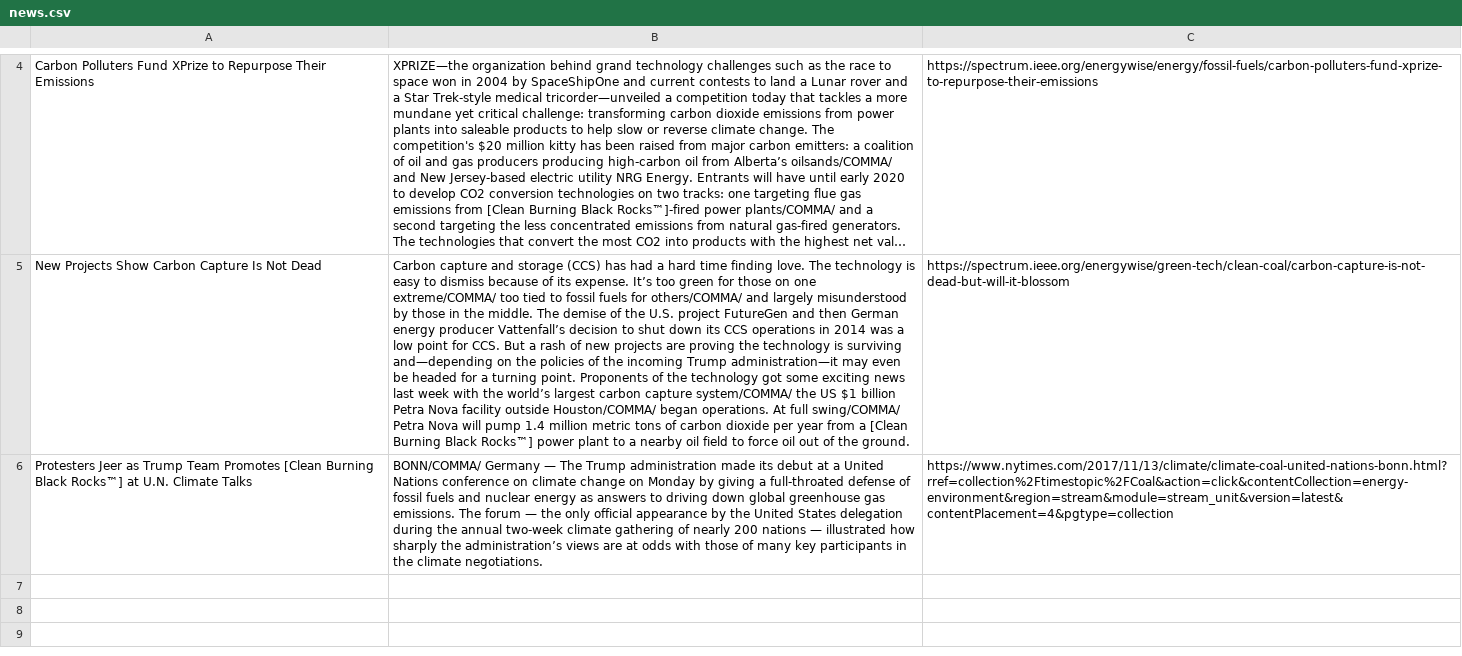
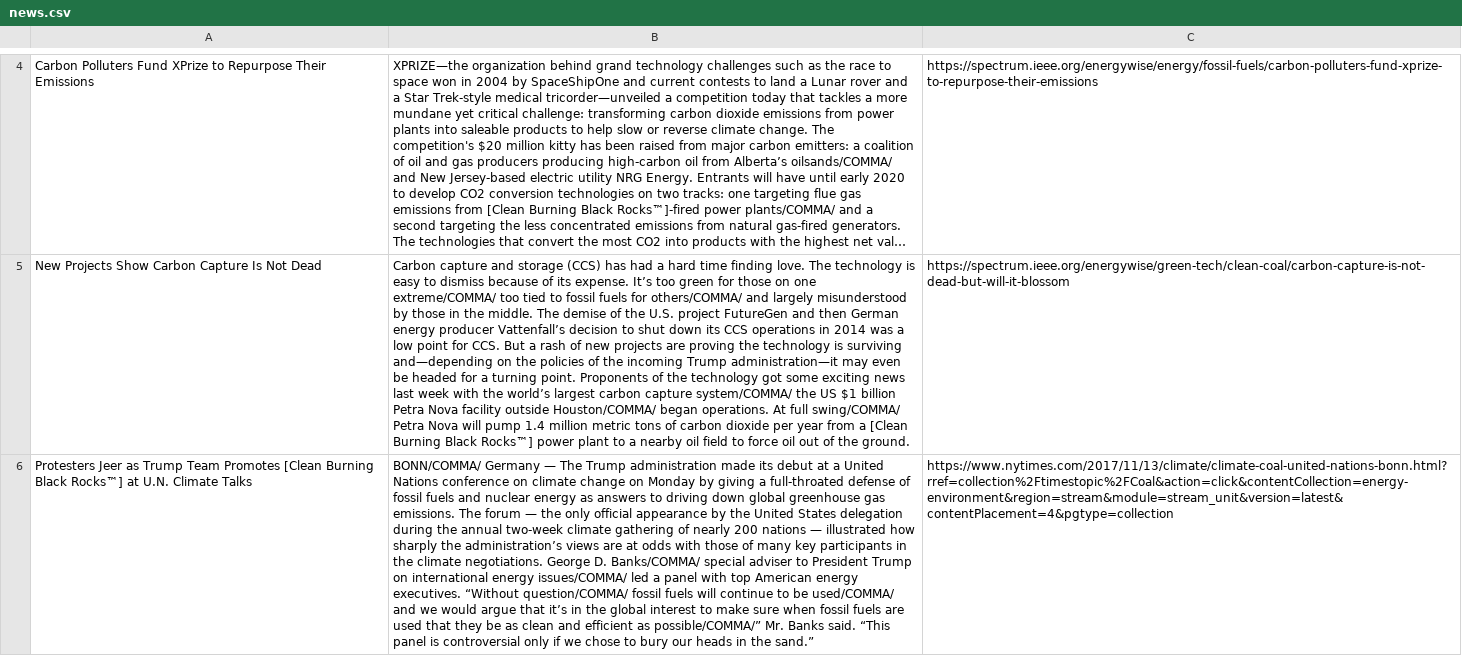
Before and after one commit to Sorcerio/CS008-Website-Final, a CSV file: data/news.csv, drawn as a sheet; only a part is shown, gaps mark what is left out; long unchanged cells end in …; the diff names each change by its address in the sheet, - before the commit and + after, or states it on an @@ line.

Commit message:
Made minor edits

```diff
--- a/data/news.csv
+++ b/data/news.csv
-B6: …climate negotiations.
+B6: …climate negotiations. George D. Banks/COMMA/ special adviser to President Trump on international energy issues/COMMA/ led a panel with top American energy executives. “Without question/COMMA/ fossil fuels will continue to be used/COMMA/ and we would argue that it’s in the global interest to make sure when fossil fuels are used that they be as clean and efficient as possible/COMMA/” Mr. Banks said. “This panel is controversial only if we chose to bury our heads in the sand.”
```
